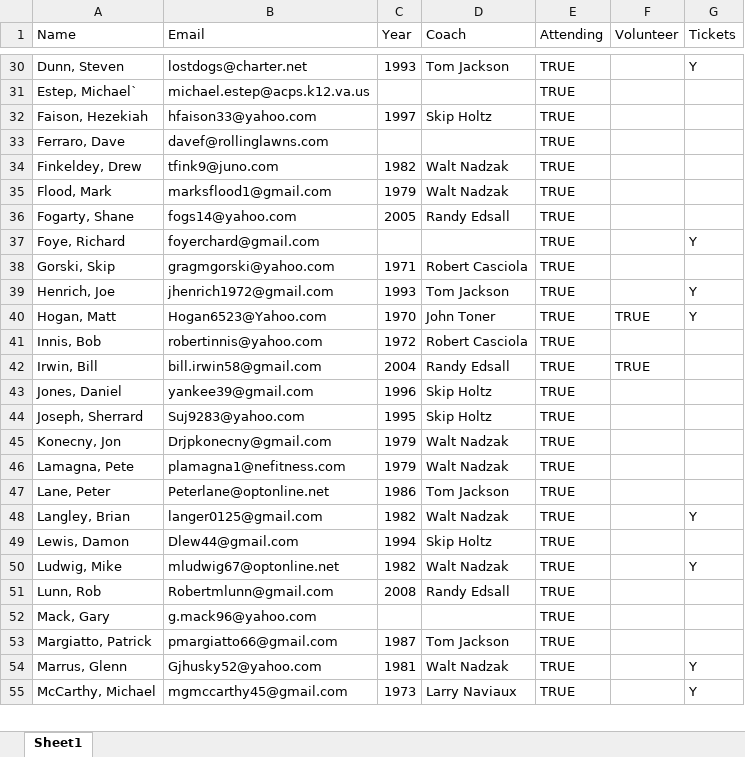
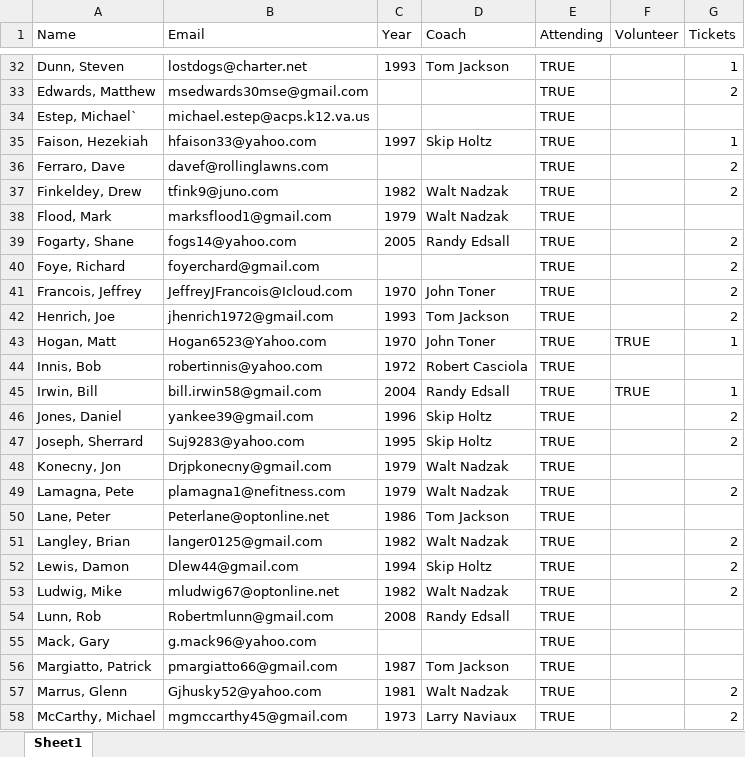
Before and after one commit to KennyPeterDemers/UConnBleedBlue, an Excel workbook: UConnBleedBlue/wwwroot/Data/Players.xlsx, sheet Sheet1, drawn as a sheet; only a part is shown, gaps mark what is left out; values as stored, in another font and other column widths than the file's, no cell formats; removed rows and columns are numbered as before the commit, all else as after; the diff covers the shown part only; the diff names each change by its address in the sheet, - before the commit and + after, or states it on an @@ line.

```diff
--- a/UConnBleedBlue/wwwroot/Data/Players.xlsx (sheet Sheet1)
+++ b/UConnBleedBlue/wwwroot/Data/Players.xlsx (sheet Sheet1)
-G32 (Tickets): Y
+G32 (Tickets): 1
+row 33: Edwards, Matthew | msedwards30mse@gmail.com |  |  | TRUE |  | 2
-G35 (Tickets): (empty)
+G35 (Tickets): 1
-G36:G37 (Tickets): (empty)
+G36:G37 (Tickets): 2
-G39 (Tickets): (empty)
+G39 (Tickets): 2
-G40 (Tickets): Y
+G40 (Tickets): 2
-row 38: Gorski, Skip | gragmgorski@yahoo.com | 1971 | Robert Casciola | TRUE
+row 41: Francois, Jeffrey | JeffreyJFrancois@Icloud.com | 1970 | John Toner | TRUE |  | 2
-G42 (Tickets): Y
+G42 (Tickets): 2
-G43 (Tickets): Y
+G43 (Tickets): 1
-G45 (Tickets): (empty)
+G45 (Tickets): 1
-G46:G47 (Tickets): (empty)
+G46:G47 (Tickets): 2
-G49 (Tickets): (empty)
+G49 (Tickets): 2
-G51 (Tickets): Y
+G51 (Tickets): 2
-G52 (Tickets): (empty)
+G52 (Tickets): 2
-G53 (Tickets): Y
+G53 (Tickets): 2
-G57:G58 (Tickets): Y
+G57:G58 (Tickets): 2
```
Also changed, not shown: 2 added rows and 51 edited cells elsewhere in this sheet, cell formats, UConnBleedBlue/wwwroot/Data/Costs.xlsx, UConnBleedBlue/wwwroot/Data/Donations.xlsx, 8 other files.
